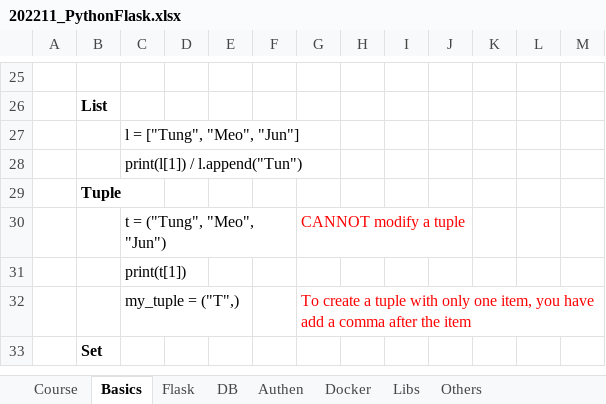
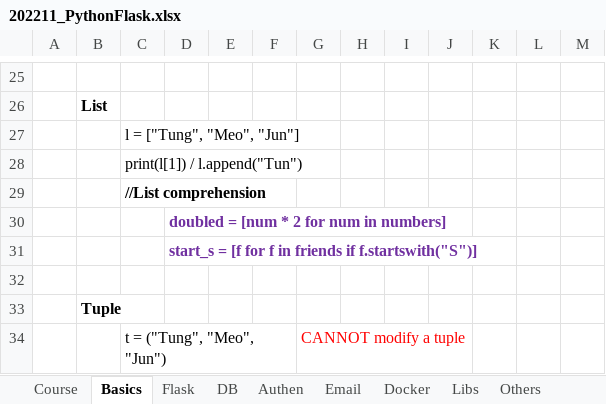
Before and after one commit to buinguyentung/python_backend, an Excel workbook: 202211_PythonFlask.xlsx, sheet Basics, drawn as a sheet; only a part is shown, gaps mark what is left out; the shorter side is filled out with more unchanged rows; values as stored, in another font and other column widths than the file's, no borders; the diff covers the shown part only; the diff names each change by its address in the sheet, - before the commit and + after, or states it on an @@ line.

```diff
--- a/202211_PythonFlask.xlsx (sheet Basics)
+++ b/202211_PythonFlask.xlsx (sheet Basics)
+sheet tab: Email
+row 29:  |  | //List comprehension
+row 30:  |  |  | doubled = [num * 2 for num in numbers]
+row 31:  |  |  | start_s = [f for f in friends if f.startswith("S")]
+row 32: (empty)
```
Also changed, not shown: 60 added rows elsewhere in this sheet, sheet Others, sheet Authen, sheet DB, sheet Course, charts or pictures, 14 other files.
